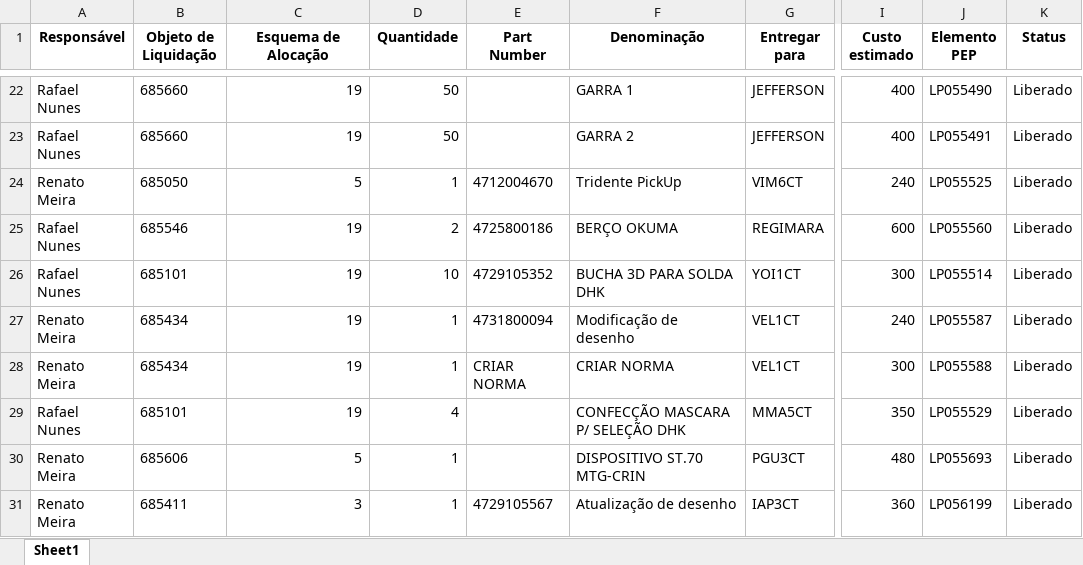
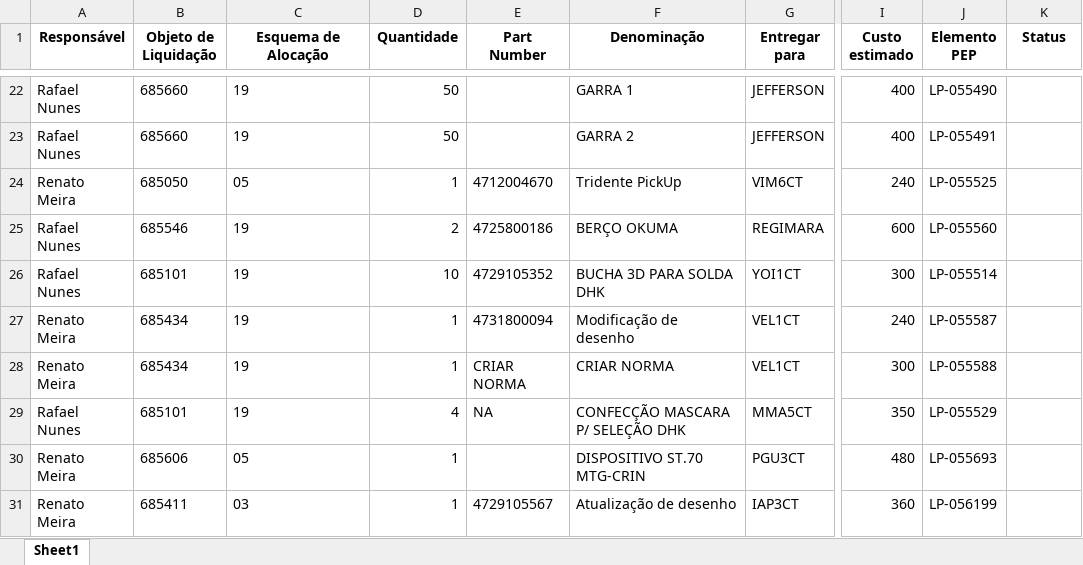
Before and after one commit to JoviOakz/PyAutomateSAP, an Excel workbook: 99 - Excels/LP-Register.xlsx, sheet Sheet1, drawn as a sheet; only a part is shown, gaps mark what is left out; values as stored, in another font and other column widths than the file's, no borders; the diff covers the shown part only; the diff names each change by its address in the sheet, - before the commit and + after, or states it on an @@ line.

```diff
--- a/99 - Excels/LP-Register.xlsx (sheet Sheet1)
+++ b/99 - Excels/LP-Register.xlsx (sheet Sheet1)
-C22:C23 alignment: right
+C22:C23 alignment: left
-J22 (Elemento PEP): LP055490
+J22 (Elemento PEP): LP-055490
-K22:K31 (Status): Liberado
+K22:K31 (Status): (empty)
-J23 (Elemento PEP): LP055491
+J23 (Elemento PEP): LP-055491
-C24 (Esquema de Alocação): 5
+C24 (Esquema de Alocação): 05
-J24 (Elemento PEP): LP055525
+J24 (Elemento PEP): LP-055525
-C25:C29 alignment: right
+C25:C29 alignment: left
-J25 (Elemento PEP): LP055560
+J25 (Elemento PEP): LP-055560
-J26 (Elemento PEP): LP055514
+J26 (Elemento PEP): LP-055514
-J27 (Elemento PEP): LP055587
+J27 (Elemento PEP): LP-055587
-J28 (Elemento PEP): LP055588
+J28 (Elemento PEP): LP-055588
-E29 (Part Number): (empty)
+E29 (Part Number): NA
-J29 (Elemento PEP): LP055529
+J29 (Elemento PEP): LP-055529
-C30 (Esquema de Alocação): 5
+C30 (Esquema de Alocação): 05
-J30 (Elemento PEP): LP055693
+J30 (Elemento PEP): LP-055693
-C31 (Esquema de Alocação): 3
+C31 (Esquema de Alocação): 03
-J31 (Elemento PEP): LP056199
+J31 (Elemento PEP): LP-056199
```
Also changed, not shown: other rows of this sheet.
